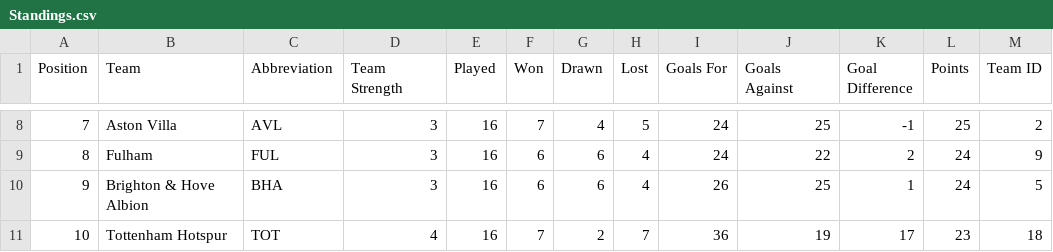
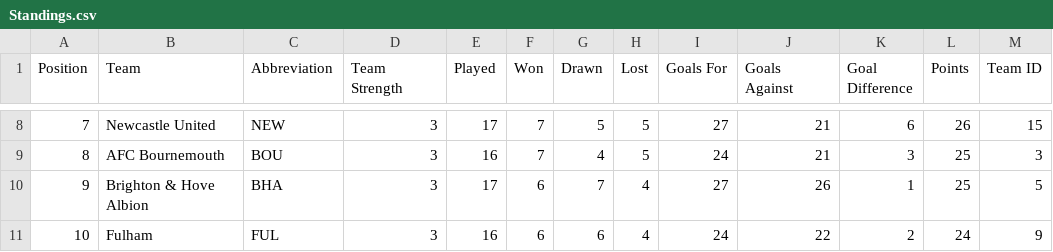
Before and after one commit to ARW4/FPL_Project, a CSV file: Standings.csv, drawn as a sheet; only a part is shown, gaps mark what is left out; the diff covers the shown part only.

```diff
--- a/Standings.csv
+++ b/Standings.csv
@@ -8,4 +8,4 @@
-7,"Aston Villa","AVL",3,16,7,4,5,24,25,-1,25,2
-8,"Fulham","FUL",3,16,6,6,4,24,22,2,24,9
-9,"Brighton & Hove Albion","BHA",3,16,6,6,4,26,25,1,24,5
-10,"Tottenham Hotspur","TOT",4,16,7,2,7,36,19,17,23,18
+7,"Newcastle United","NEW",3,17,7,5,5,27,21,6,26,15
+8,"AFC Bournemouth","BOU",3,16,7,4,5,24,21,3,25,3
+9,"Brighton & Hove Albion","BHA",3,17,6,7,4,27,26,1,25,5
+10,"Fulham","FUL",3,16,6,6,4,24,22,2,24,9
```
Also changed, not shown: 64 edited cells elsewhere in this file, Fixtures.csv, Player.csv, 1 other file.
